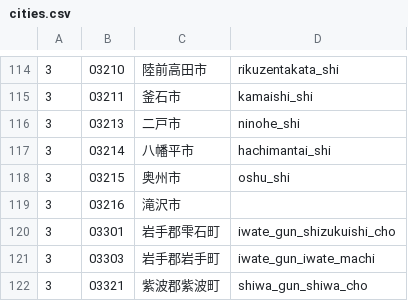
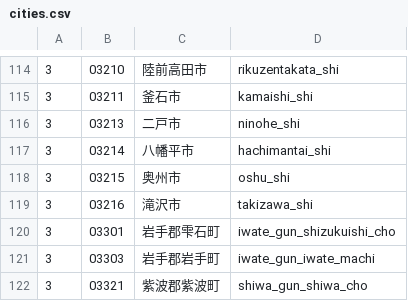
Before and after one commit to gnattali/gnoibox, a CSV file: db/seeds/cities.csv, drawn as a sheet; only a part is shown, gaps mark what is left out.

```diff
--- a/db/seeds/cities.csv
+++ b/db/seeds/cities.csv
@@ -118,3 +118,3 @@
 3,03215,奥州市,oshu_shi
-3,03216,滝沢市,
+3,03216,滝沢市,takizawa_shi
 3,03301,岩手郡雫石町,iwate_gun_shizukuishi_cho
```
Also changed, not shown: 11 other files.
